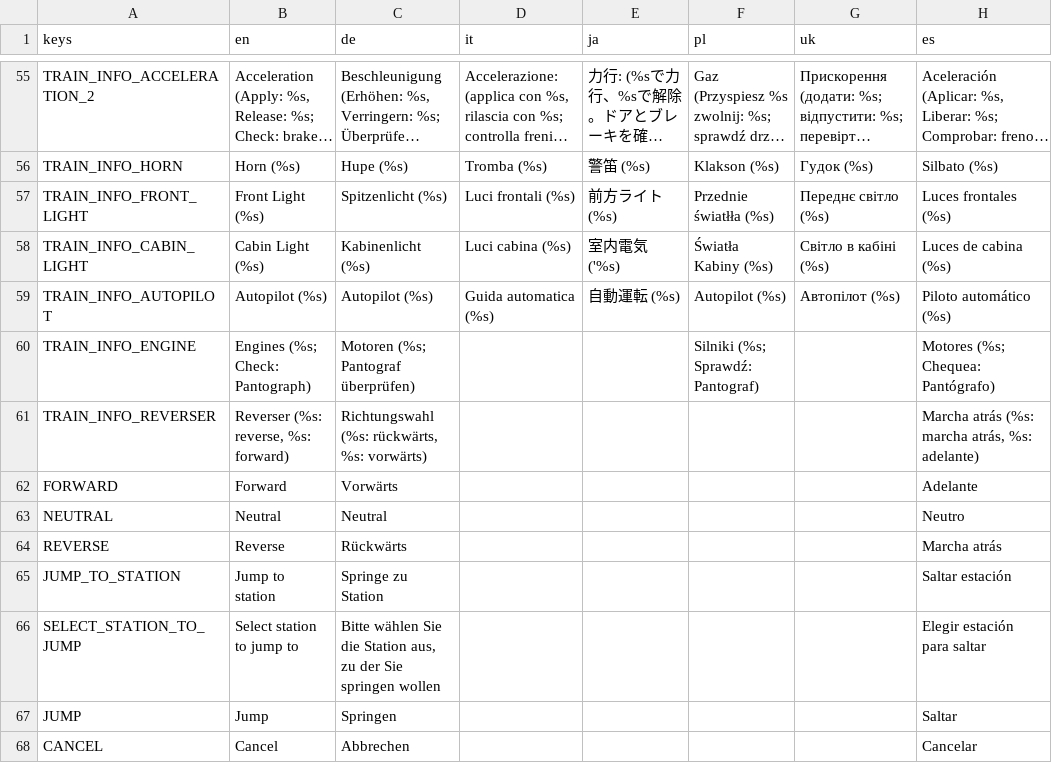
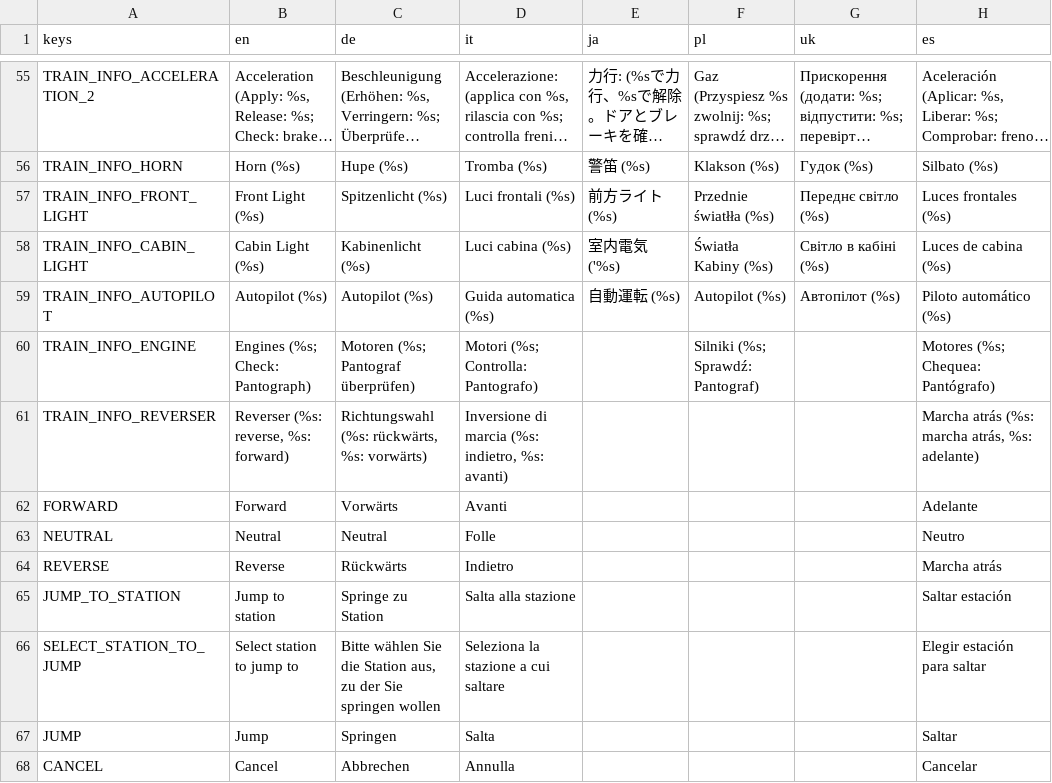
Before and after one commit to Libre-TrainSim/Libre-TrainSim, a CSV file: src/Translations/Ingame.csv, drawn as a sheet; only a part is shown, gaps mark what is left out; long unchanged cells end in …; the diff covers the shown part only; the diff names each change by its address in the sheet, - before the commit and + after, or states it on an @@ line.

Commit message:
Update some italian translations

```diff
--- a/src/Translations/Ingame.csv
+++ b/src/Translations/Ingame.csv
-D60 (it): (empty)
+D60 (it): Motori (%s; Controlla: Pantografo)
-D61 (it): (empty)
+D61 (it): Inversione di marcia (%s: indietro, %s: avanti)
-D62 (it): (empty)
+D62 (it): Avanti
-D63 (it): (empty)
+D63 (it): Folle
-D64 (it): (empty)
+D64 (it): Indietro
-D65 (it): (empty)
+D65 (it): Salta alla stazione
-D66 (it): (empty)
+D66 (it): Seleziona la stazione a cui saltare
-D67 (it): (empty)
+D67 (it): Salta
-D68 (it): (empty)
+D68 (it): Annulla
```
Also changed, not shown: 21 edited cells elsewhere in this file, src/Translations/MainMenu.csv.
